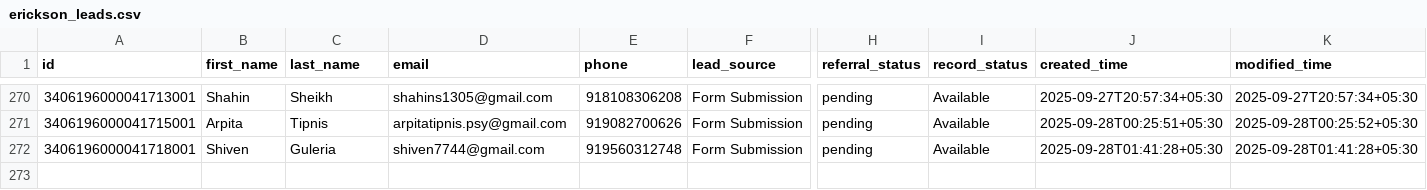
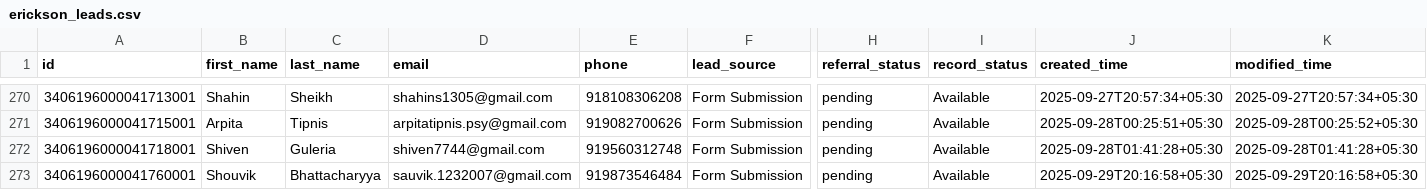
Before and after one commit to navneet-xmonks/leads, a CSV file: erickson_leads.csv, drawn as a sheet; only a part is shown, gaps mark what is left out; rows hold the shown columns only; the diff names each change by its address in the sheet, - before the commit and + after, or states it on an @@ line.

```diff
--- a/erickson_leads.csv
+++ b/erickson_leads.csv
+row 273: 3406196000041760001 | Shouvik | Bhattacharyya | sauvik.1232007@gmail.com | 919873546484 | Form Submission | pending | Available | 2025-09-29T20:16:58+05:30 | 2025-09-29T20:16:58+05:30
```
Also changed, not shown: 2 other files.
